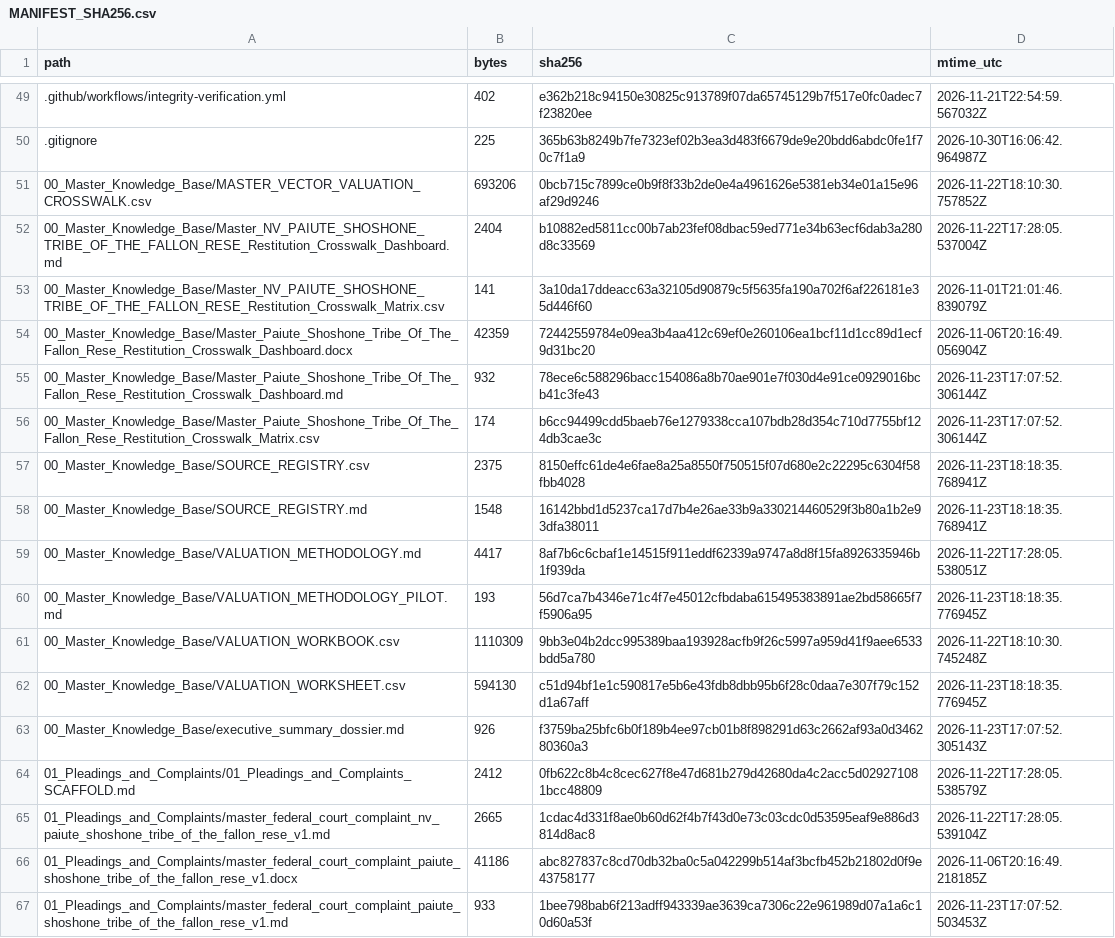
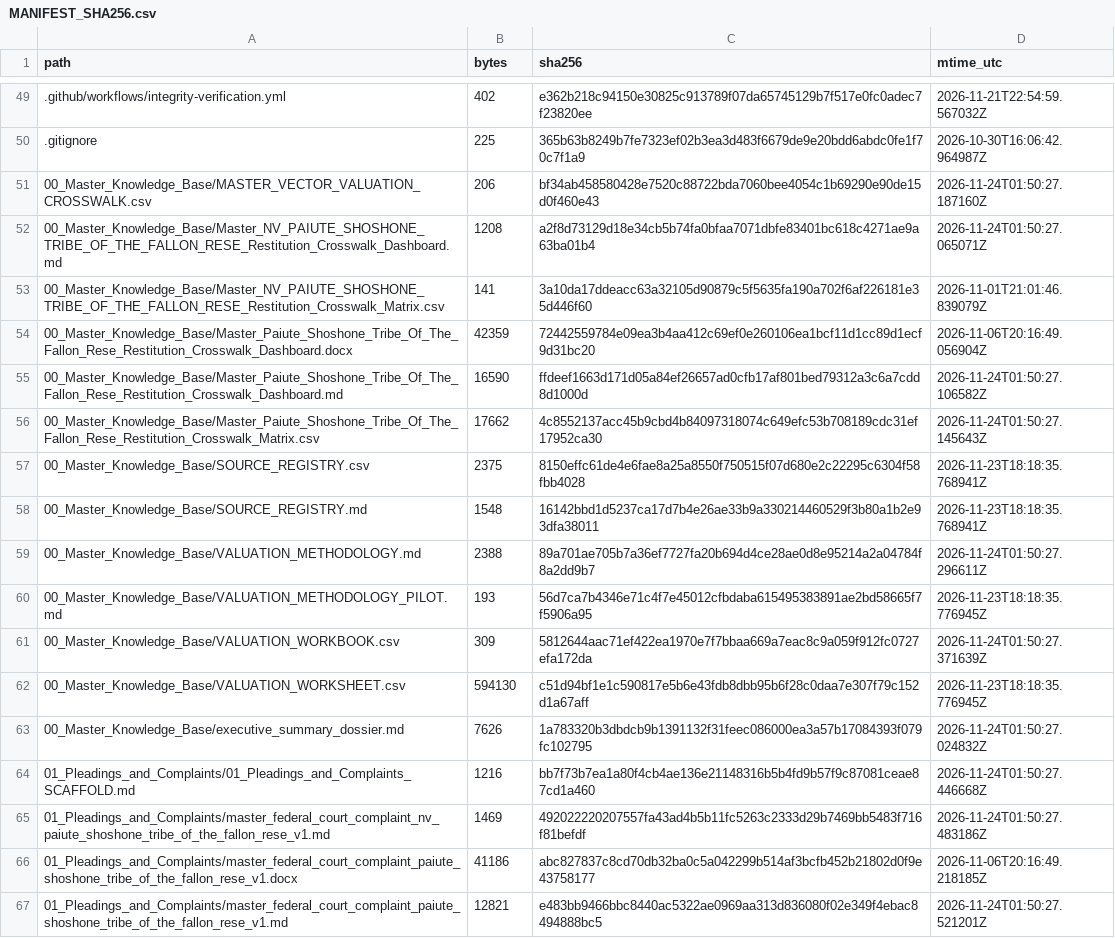
Before and after one commit to GlobalRestitutionAlliance/turtle-island-us-nv-paiute-shoshone-tribe-of-the-fallon-rese-master-litigation, a CSV file: 99_Archives_and_Manifests/MANIFEST_SHA256.csv, drawn as a sheet; only a part is shown, gaps mark what is left out; the diff covers the shown part only.

```diff
--- a/99_Archives_and_Manifests/MANIFEST_SHA256.csv
+++ b/99_Archives_and_Manifests/MANIFEST_SHA256.csv
@@ -50,18 +50,18 @@ path,bytes,sha256,mtime_utc
 .gitignore,225,365b63b8249b7fe7323ef02b3ea3d483f6679de9e20bdd6abdc0fe1f70c7f1a9,2026-10-30T16:06:42.964987Z
-00_Master_Knowledge_Base/MASTER_VECTOR_VALUATION_CROSSWALK.csv,693206,0bcb715c7899ce0b9f8f33b2de0e4a4961626e5381eb34e01a15e96af29d9246,2026-11-22T18:10:30.757852Z
-00_Master_Knowledge_Base/Master_NV_PAIUTE_SHOSHONE_TRIBE_OF_THE_FALLON_RESE_Restitution_Crosswalk_Dashboard.md,2404,b10882ed5811cc00b7ab23fef08dbac59ed771e34b63ecf6dab3a280d8c33569,2026-11-22T17:28:05.537004Z
+00_Master_Knowledge_Base/MASTER_VECTOR_VALUATION_CROSSWALK.csv,206,bf34ab458580428e7520c88722bda7060bee4054c1b69290e90de15d0f460e43,2026-11-24T01:50:27.187160Z
+00_Master_Knowledge_Base/Master_NV_PAIUTE_SHOSHONE_TRIBE_OF_THE_FALLON_RESE_Restitution_Crosswalk_Dashboard.md,1208,a2f8d73129d18e34cb5b74fa0bfaa7071dbfe83401bc618c4271ae9a63ba01b4,2026-11-24T01:50:27.065071Z
 00_Master_Knowledge_Base/Master_NV_PAIUTE_SHOSHONE_TRIBE_OF_THE_FALLON_RESE_Restitution_Crosswalk_Matrix.csv,141,3a10da17ddeacc63a32105d90879c5f5635fa190a702f6af226181e35d446f60,2026-11-01T21:01:46.839079Z
 00_Master_Knowledge_Base/Master_Paiute_Shoshone_Tribe_Of_The_Fallon_Rese_Restitution_Crosswalk_Dashboard.docx,42359,72442559784e09ea3b4aa412c69ef0e260106ea1bcf11d1cc89d1ecf9d31bc20,2026-11-06T20:16:49.056904Z
-00_Master_Knowledge_Base/Master_Paiute_Shoshone_Tribe_Of_The_Fallon_Rese_Restitution_Crosswalk_Dashboard.md,932,78ece6c588296bacc154086a8b70ae901e7f030d4e91ce0929016bcb41c3fe43,2026-11-23T17:07:52.306144Z
-00_Master_Knowledge_Base/Master_Paiute_Shoshone_Tribe_Of_The_Fallon_Rese_Restitution_Crosswalk_Matrix.csv,174,b6cc94499cdd5baeb76e1279338cca107bdb28d354c710d7755bf124db3cae3c,2026-11-23T17:07:52.306144Z
+00_Master_Knowledge_Base/Master_Paiute_Shoshone_Tribe_Of_The_Fallon_Rese_Restitution_Crosswalk_Dashboard.md,16590,ffdeef1663d171d05a84ef26657ad0cfb17af801bed79312a3c6a7cdd8d1000d,2026-11-24T01:50:27.106582Z
+00_Master_Knowledge_Base/Master_Paiute_Shoshone_Tribe_Of_The_Fallon_Rese_Restitution_Crosswalk_Matrix.csv,17662,4c8552137acc45b9cbd4b84097318074c649efc53b708189cdc31ef17952ca30,2026-11-24T01:50:27.145643Z
 00_Master_Knowledge_Base/SOURCE_REGISTRY.csv,2375,8150effc61de4e6fae8a25a8550f750515f07d680e2c22295c6304f58fbb4028,2026-11-23T18:18:35.768941Z
 00_Master_Knowledge_Base/SOURCE_REGISTRY.md,1548,16142bbd1d5237ca17d7b4e26ae33b9a330214460529f3b80a1b2e93dfa38011,2026-11-23T18:18:35.768941Z
-00_Master_Knowledge_Base/VALUATION_METHODOLOGY.md,4417,8af7b6c6cbaf1e14515f911eddf62339a9747a8d8f15fa8926335946b1f939da,2026-11-22T17:28:05.538051Z
+00_Master_Knowledge_Base/VALUATION_METHODOLOGY.md,2388,89a701ae705b7a36ef7727fa20b694d4ce28ae0d8e95214a2a04784f8a2dd9b7,2026-11-24T01:50:27.296611Z
 00_Master_Knowledge_Base/VALUATION_METHODOLOGY_PILOT.md,193,56d7ca7b4346e71c4f7e45012cfbdaba615495383891ae2bd58665f7f5906a95,2026-11-23T18:18:35.776945Z
-00_Master_Knowledge_Base/VALUATION_WORKBOOK.csv,1110309,9bb3e04b2dcc995389baa193928acfb9f26c5997a959d41f9aee6533bdd5a780,2026-11-22T18:10:30.745248Z
+00_Master_Knowledge_Base/VALUATION_WORKBOOK.csv,309,5812644aac71ef422ea1970e7f7bbaa669a7eac8c9a059f912fc0727efa172da,2026-11-24T01:50:27.371639Z
 00_Master_Knowledge_Base/VALUATION_WORKSHEET.csv,594130,c51d94bf1e1c590817e5b6e43fdb8dbb95b6f28c0daa7e307f79c152d1a67aff,2026-11-23T18:18:35.776945Z
-00_Master_Knowledge_Base/executive_summary_dossier.md,926,f3759ba25bfc6b0f189b4ee97cb01b8f898291d63c2662af93a0d346280360a3,2026-11-23T17:07:52.305143Z
-01_Pleadings_and_Complaints/01_Pleadings_and_Complaints_SCAFFOLD.md,2412,0fb622c8b4c8cec627f8e47d681b279d42680da4c2acc5d029271081bcc48809,2026-11-22T17:28:05.538579Z
-01_Pleadings_and_Complaints/master_federal_court_complaint_nv_paiute_shoshone_tribe_of_the_fallon_rese_v1.md,2665,1cdac4d331f8ae0b60d62f4b7f43d0e73c03cdc0d53595eaf9e886d3814d8ac8,2026-11-22T17:28:05.539104Z
+00_Master_Knowledge_Base/executive_summary_dossier.md,7626,1a783320b3dbdcb9b1391132f31feec086000ea3a57b17084393f079fc102795,2026-11-24T01:50:27.024832Z
+01_Pleadings_and_Complaints/01_Pleadings_and_Complaints_SCAFFOLD.md,1216,bb7f73b7ea1a80f4cb4ae136e21148316b5b4fd9b57f9c87081ceae87cd1a460,2026-11-24T01:50:27.446668Z
+01_Pleadings_and_Complaints/master_federal_court_complaint_nv_paiute_shoshone_tribe_of_the_fallon_rese_v1.md,1469,492022220207557fa43ad4b5b11fc5263c2333d29b7469bb5483f716f81befdf,2026-11-24T01:50:27.483186Z
 01_Pleadings_and_Complaints/master_federal_court_complaint_paiute_shoshone_tribe_of_the_fallon_rese_v1.docx,41186,abc827837c8cd70db32ba0c5a042299b514af3bcfb452b21802d0f9e43758177,2026-11-06T20:16:49.218185Z
-01_Pleadings_and_Complaints/master_federal_court_complaint_paiute_shoshone_tribe_of_the_fallon_rese_v1.md,933,1bee798bab6f213adff943339ae3639ca7306c22e961989d07a1a6c10d60a53f,2026-11-23T17:07:52.503453Z
+01_Pleadings_and_Complaints/master_federal_court_complaint_paiute_shoshone_tribe_of_the_fallon_rese_v1.md,12821,e483bb9466bbc8440ac5322ae0969aa313d836080f02e349f4ebac8494888bc5,2026-11-24T01:50:27.521201Z
```
Also changed, not shown: 80 edited cells elsewhere in this file, 37 other files.
